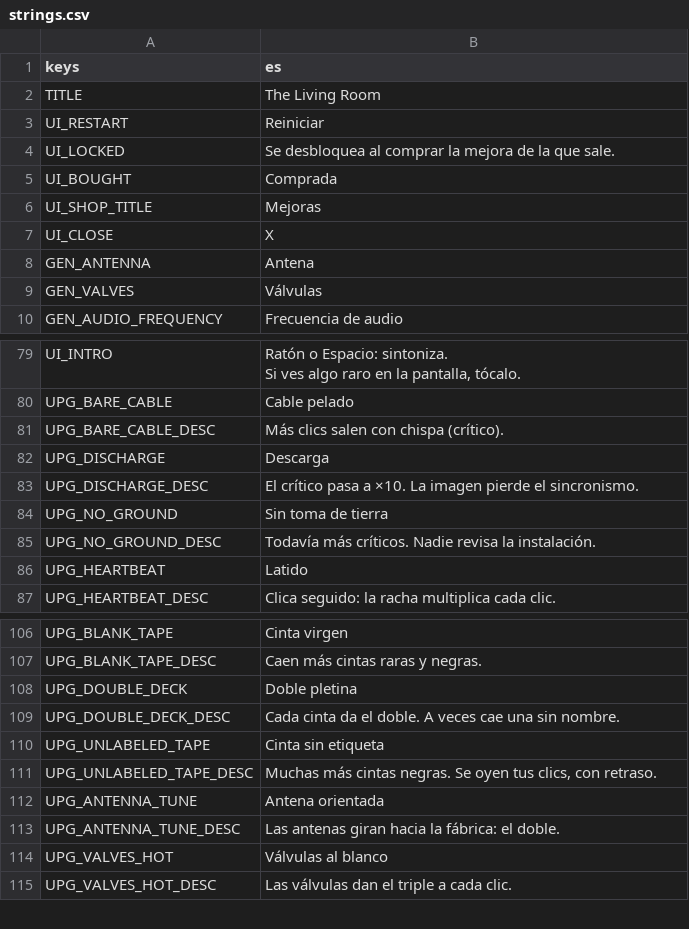
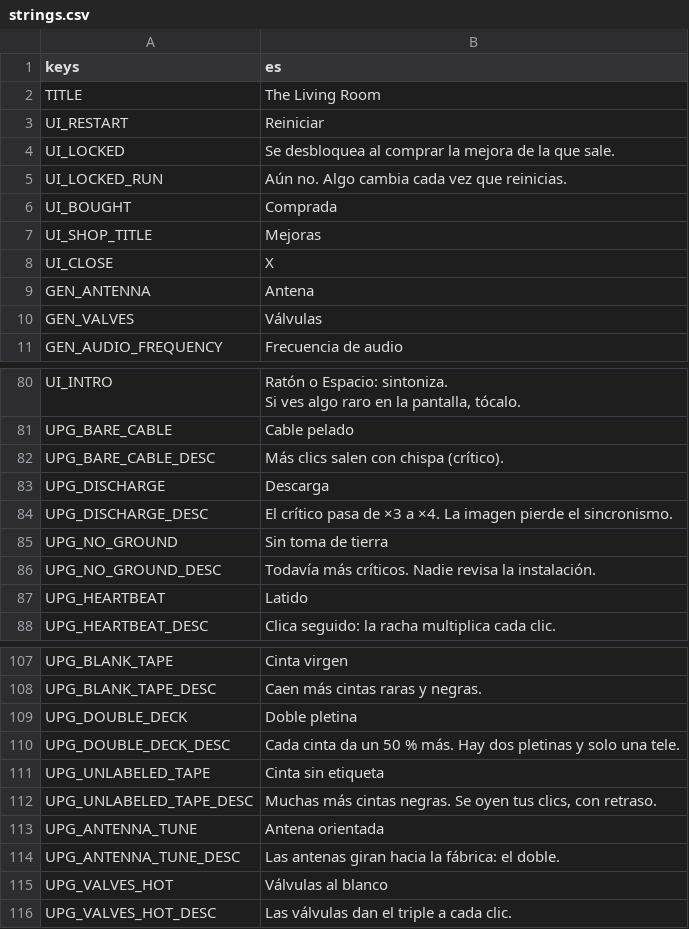
Before and after one commit to CarlosCG-code/The-Living-Room, a CSV file: locale/strings.csv, drawn as a sheet; only a part is shown, gaps mark what is left out; the diff covers the shown part only.

```diff
--- a/locale/strings.csv
+++ b/locale/strings.csv
@@ -4,2 +4,3 @@ UI_RESTART,Reiniciar
 UI_LOCKED,Se desbloquea al comprar la mejora de la que sale.
+UI_LOCKED_RUN,Aún no. Algo cambia cada vez que reinicias.
 UI_BOUGHT,Comprada
@@ -83,3 +84,3 @@ UPG_BARE_CABLE_DESC,Más clics salen con chispa (crítico).
 UPG_DISCHARGE,Descarga
-UPG_DISCHARGE_DESC,El crítico pasa a ×10. La imagen pierde el sincronismo.
+UPG_DISCHARGE_DESC,El crítico pasa de ×3 a ×4. La imagen pierde el sincronismo.
 UPG_NO_GROUND,Sin toma de tierra
@@ -109,3 +110,3 @@ UPG_BLANK_TAPE_DESC,Caen más cintas raras y negras.
 UPG_DOUBLE_DECK,Doble pletina
-UPG_DOUBLE_DECK_DESC,Cada cinta da el doble. A veces cae una sin nombre.
+UPG_DOUBLE_DECK_DESC,Cada cinta da un 50 % más. Hay dos pletinas y solo una tele.
 UPG_UNLABELED_TAPE,Cinta sin etiqueta
```
Also changed, not shown: 20 added rows, 30 removed rows and 3 edited cells elsewhere in this file, 30 other files.
